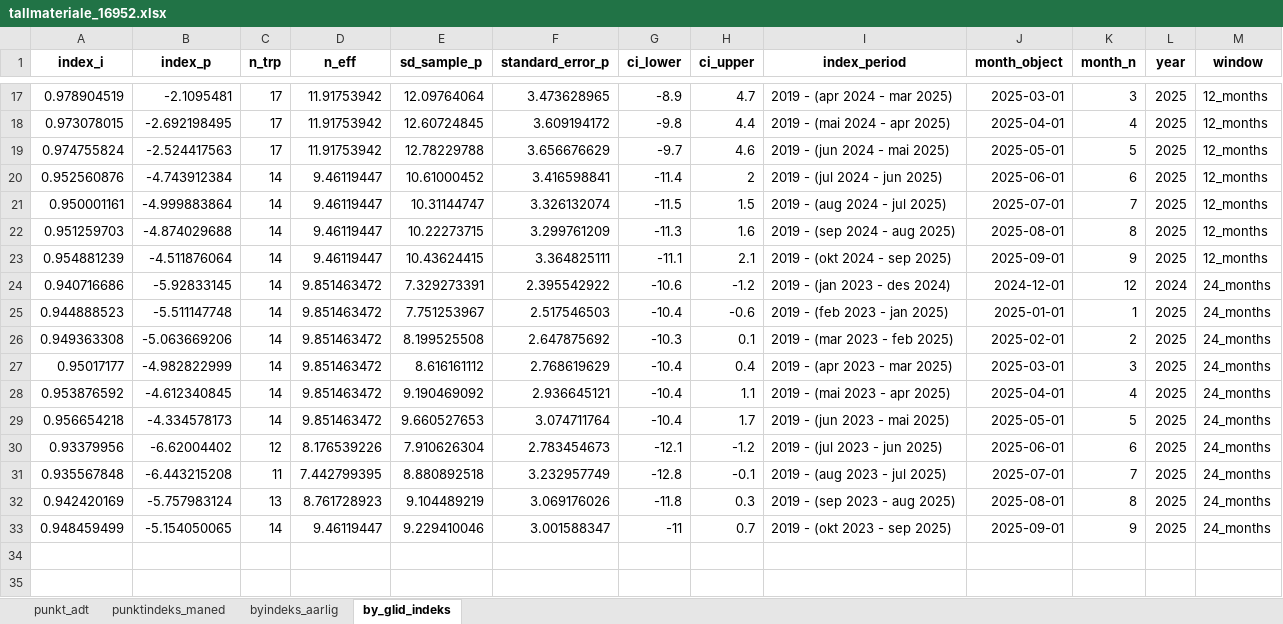
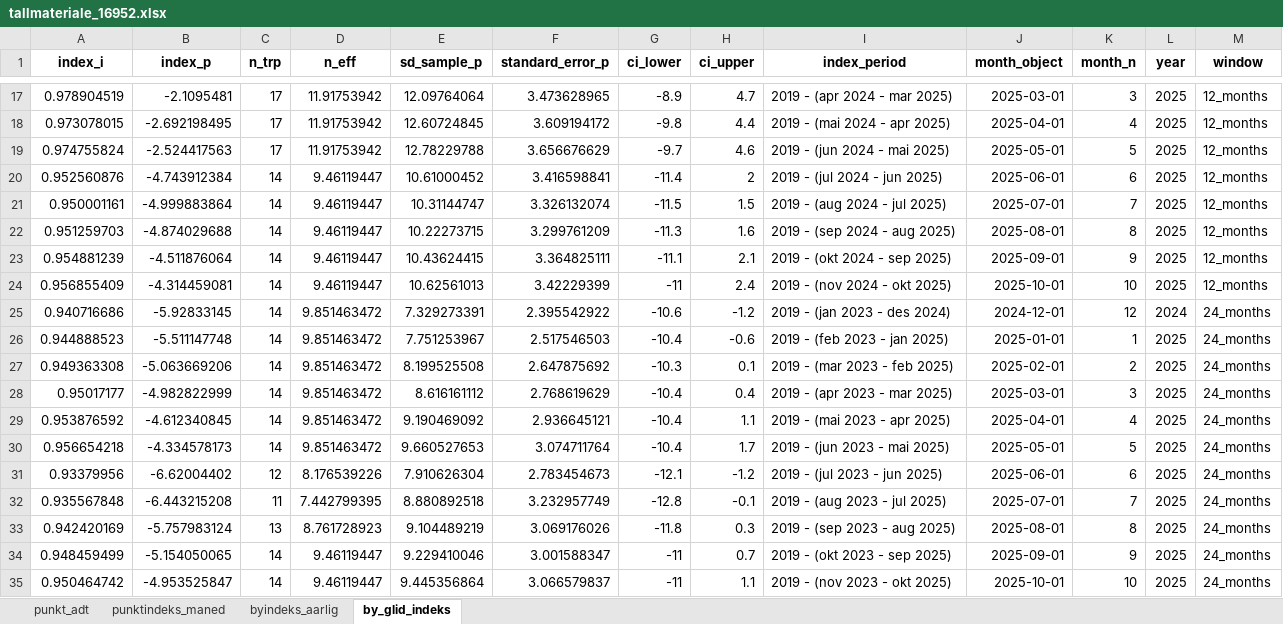
Before and after one commit to snohan/byindeks, an Excel workbook: data_indexpoints_tidy/tallmateriale_16952.xlsx, sheet by_glid_indeks, drawn as a sheet; only a part is shown, gaps mark what is left out; values as stored, in another font and other column widths than the file's, no borders; the diff names each change by its address in the sheet, - before the commit and + after, or states it on an @@ line.

```diff
--- a/data_indexpoints_tidy/tallmateriale_16952.xlsx (sheet by_glid_indeks)
+++ b/data_indexpoints_tidy/tallmateriale_16952.xlsx (sheet by_glid_indeks)
+row 24: 0.956855409 | -4.314459081 | 14 | 9.46119447 | 10.62561013 | 3.42229399 | -11 | 2.4 | 2019 - (nov 2024 - okt 2025) | 2025-10-01 | 10 | 2025 | 12_months
+row 35: 0.950464742 | -4.953525847 | 14 | 9.46119447 | 9.445356864 | 3.066579837 | -11 | 1.1 | 2019 - (nov 2023 - okt 2025) | 2025-10-01 | 10 | 2025 | 24_months
```
Also changed, not shown: sheet punktindeks_maned, sheet byindeks_aarlig, data_indexpoints_tidy/tallmateriale_8952.xlsx, data_indexpoints_tidy/tallmateriale_952.xlsx, 5 other files.
